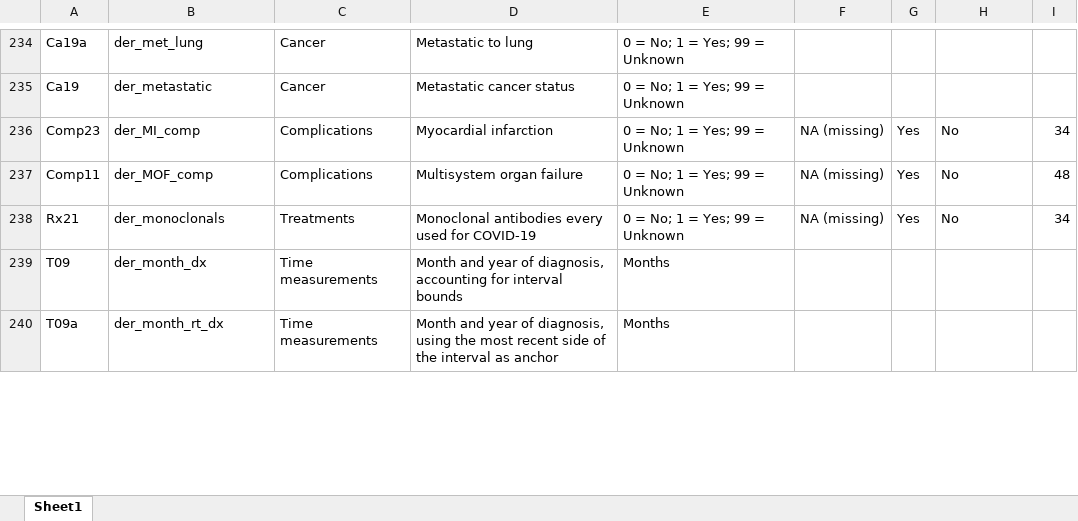
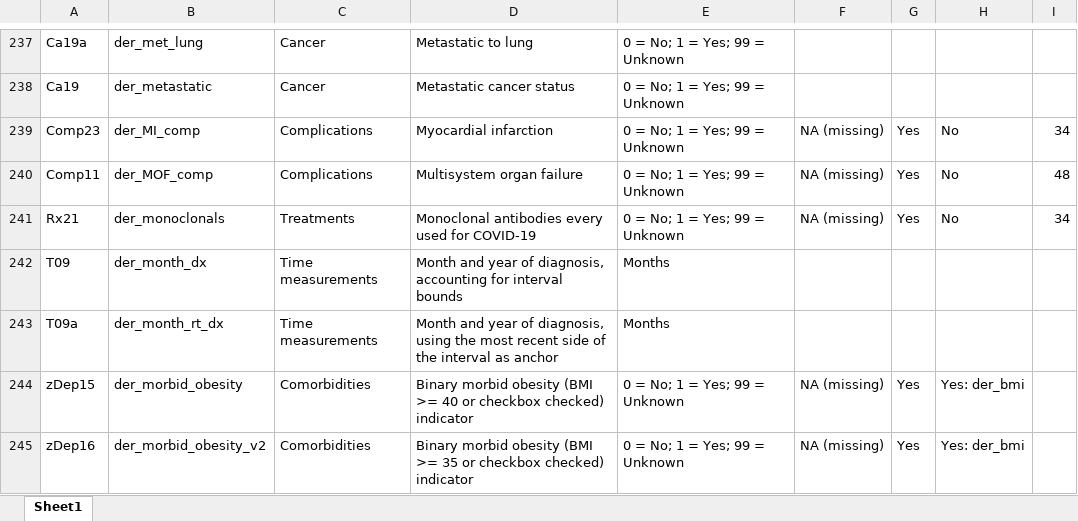
Before and after one commit to covidncancer/CCC19_dictionary, an Excel workbook: CCC19_Derived_Variables_Spreadsheet.xlsx, sheet Sheet1, drawn as a sheet; only a part is shown, gaps mark what is left out; values as stored, in another font and other column widths than the file's, no borders; table styles not drawn; the diff covers the shown part only; the diff names each change by its address in the sheet, - before the commit and + after, or states it on an @@ line.

Commit message:
New variables, deprecation
1. Deprecated obesity and morbid obesity variables, which were declaring some patients as not obese/morbidly obese when they should have been declared unknown.
2. New versions of these variables are der_obesity_v2, der_morbid_obesity_bmi40, and der_morbidi_obesity_bmi35
3. New obesity/morbid obesity categorical variable added
4. New HCQ/azithro combined indicator added using simplified second-order logic
5. Collapsed CVD risk factor variable

```diff
--- a/CCC19_Derived_Variables_Spreadsheet.xlsx (sheet Sheet1)
+++ b/CCC19_Derived_Variables_Spreadsheet.xlsx (sheet Sheet1)
+row 244: zDep15 | der_morbid_obesity | Comorbidities | Binary morbid obesity (BMI >= 40 or checkbox checked) indicator | 0 = No; 1 = Yes; 99 = Unknown | NA (missing) | Yes | Yes: der_bmi
+row 245: zDep16 | der_morbid_obesity_v2 | Comorbidities | Binary morbid obesity (BMI >= 35 or checkbox checked) indicator | 0 = No; 1 = Yes; 99 = Unknown | NA (missing) | Yes | Yes: der_bmi
```
Also changed, not shown: 5 added rows and 9 edited cells elsewhere in this sheet, 1 other file.
